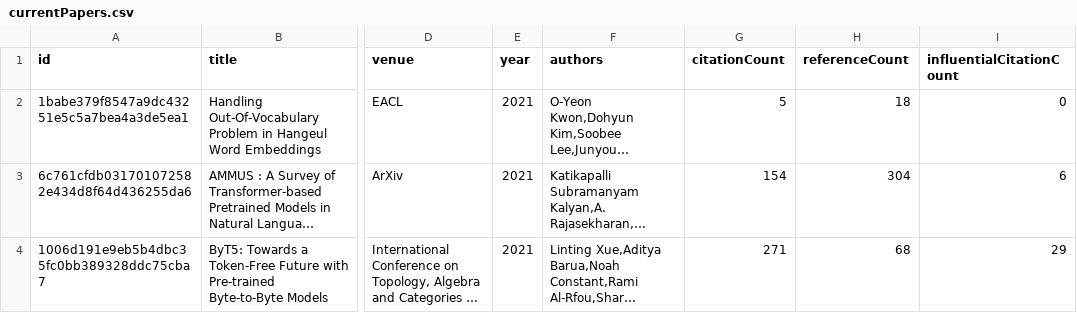
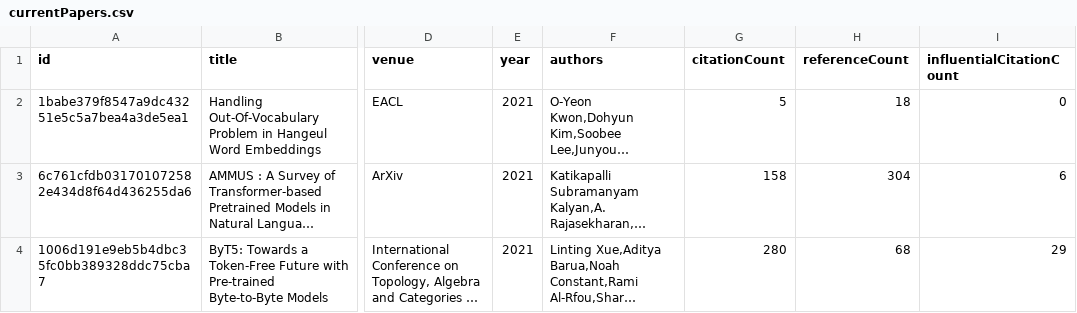
Before and after one commit to avi-jit/tokenization, a CSV file: data/currentPapers.csv, drawn as a sheet; only a part is shown, gaps mark what is left out; long unchanged cells end in …; the diff names each change by its address in the sheet, - before the commit and + after, or states it on an @@ line.

Commit message:
Update paper data

```diff
--- a/data/currentPapers.csv
+++ b/data/currentPapers.csv
-G3 (citationCount): 154
+G3 (citationCount): 158
-G4 (citationCount): 271
+G4 (citationCount): 280
```
Also changed, not shown: 2 other files.
